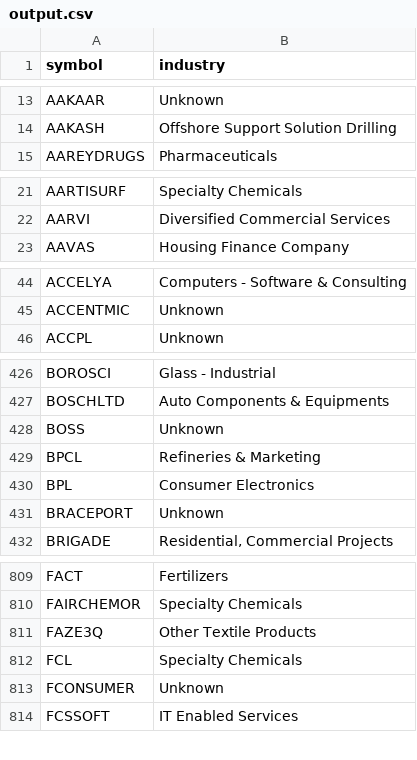
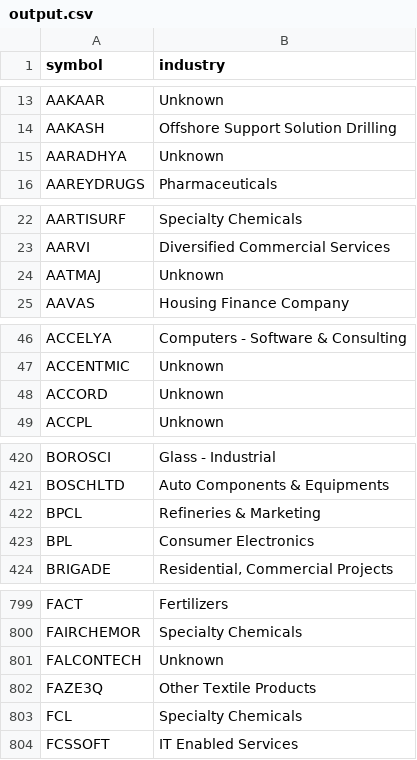
Before and after one commit to websivasankar/stockscreener-dashboard, a CSV file: output.csv, drawn as a sheet; only a part is shown, gaps mark what is left out; the diff covers the shown part only.

```diff
--- a/output.csv
+++ b/output.csv
@@ -14,2 +14,3 @@ AAKAAR,Unknown
 AAKASH,Offshore Support Solution Drilling
+AARADHYA,Unknown
 AAREYDRUGS,Pharmaceuticals
@@ -22,2 +23,3 @@ AARTISURF,Specialty Chemicals
 AARVI,Diversified Commercial Services
+AATMAJ,Unknown
 AAVAS,Housing Finance Company
@@ -45,2 +47,3 @@ ACCELYA,Computers - Software & Consulting
 ACCENTMIC,Unknown
+ACCORD,Unknown
 ACCPL,Unknown
@@ -427,6 +421,4 @@ BOROSCI,Glass - Industrial
 BOSCHLTD,Auto Components & Equipments
-BOSS,Unknown
 BPCL,Refineries & Marketing
 BPL,Consumer Electronics
-BRACEPORT,Unknown
 BRIGADE,"Residential, Commercial Projects"
@@ -810,5 +800,5 @@ FACT,Fertilizers
 FAIRCHEMOR,Specialty Chemicals
+FALCONTECH,Unknown
 FAZE3Q,Other Textile Products
 FCL,Specialty Chemicals
-FCONSUMER,Unknown
 FCSSOFT,IT Enabled Services
```
Also changed, not shown: 22 added rows and 52 removed rows elsewhere in this file, 9 other files.
